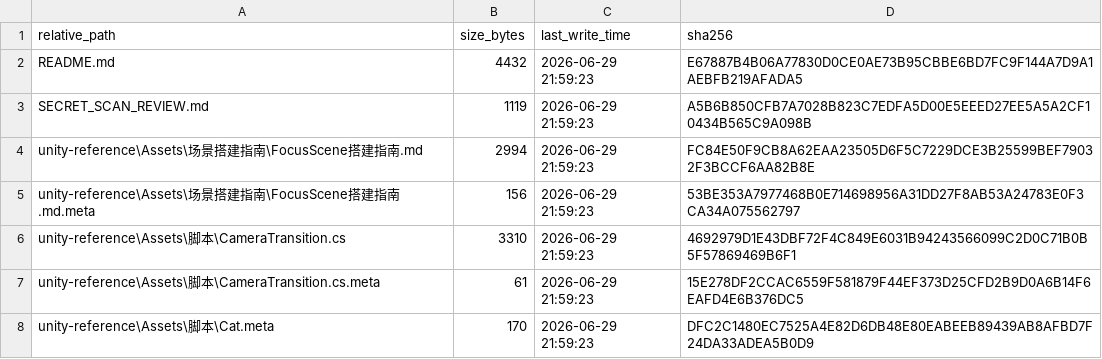
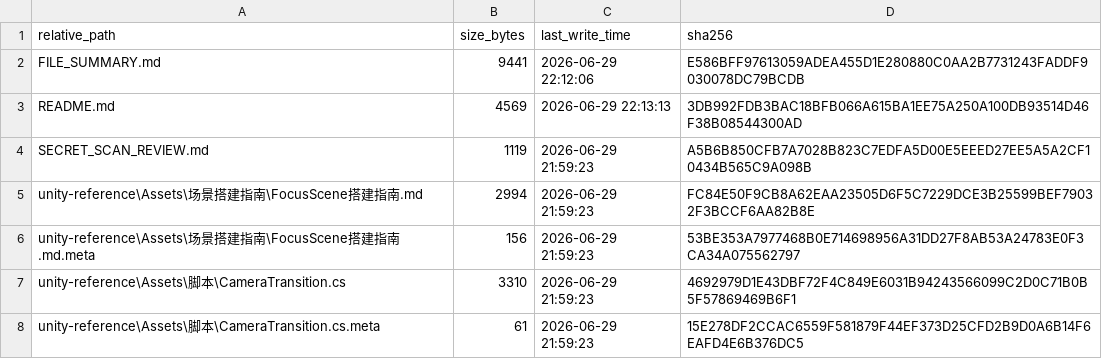
Before and after one commit to JunyeOvO/CatLife, a CSV file: 06-deliverables/unity-collaborator-reference-20260629/manifest.csv, drawn as a sheet; only a part is shown; the shorter side is filled out with more unchanged rows.

```diff
--- a/06-deliverables/unity-collaborator-reference-20260629/manifest.csv
+++ b/06-deliverables/unity-collaborator-reference-20260629/manifest.csv
@@ -1,3 +1,4 @@
 "relative_path","size_bytes","last_write_time","sha256"
-"README.md","4432","2026-06-29 21:59:23","E67887B4B06A77830D0CE0AE73B95CBBE6BD7FC9F144A7D9A1AEBFB219AFADA5"
+"FILE_SUMMARY.md","9441","2026-06-29 22:12:06","E586BFF97613059ADEA455D1E280880C0AA2B7731243FADDF9030078DC79BCDB"
+"README.md","4569","2026-06-29 22:13:13","3DB992FDB3BAC18BFB066A615BA1EE75A250A100DB93514D46F38B08544300AD"
 "SECRET_SCAN_REVIEW.md","1119","2026-06-29 21:59:23","A5B6B850CFB7A7028B823C7EDFA5D00E5EEED27EE5A5A2CF10434B565C9A098B"
```
Also changed, not shown: 12-docs-package/00-index/package_file_index.csv, 9 other files.
